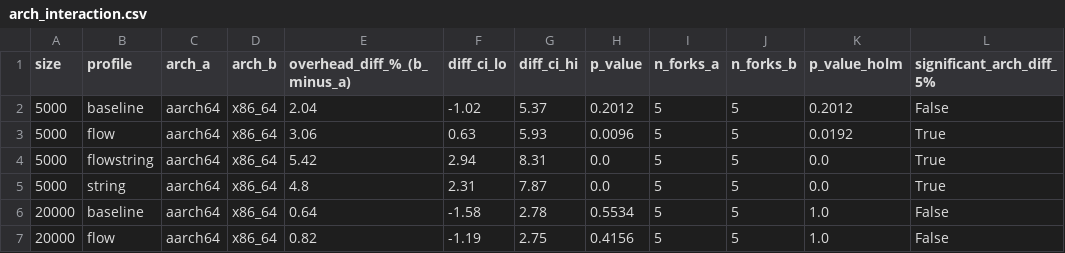
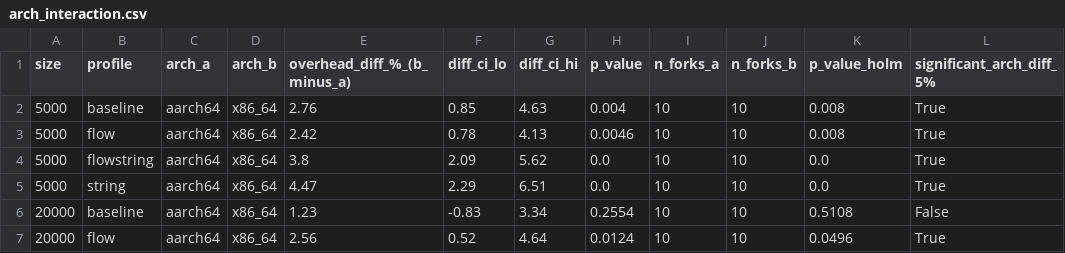
Before and after one commit to JuanHPassos/obfuscated-code-perf, a CSV file: analysis/arch_interaction.csv, drawn as a sheet; only a part is shown; the diff covers the shown part only.

Commit message:
fix: resultados e dados com fork=10

```diff
--- a/analysis/arch_interaction.csv
+++ b/analysis/arch_interaction.csv
@@ -1,7 +1,7 @@
 size,profile,arch_a,arch_b,overhead_diff_%_(b_minus_a),diff_ci_lo,diff_ci_hi,p_value,n_forks_a,n_forks_b,p_value_holm,significant_arch_diff_5%
-5000,baseline,aarch64,x86_64,2.04,-1.02,5.37,0.2012,5,5,0.2012,False
-5000,flow,aarch64,x86_64,3.06,0.63,5.93,0.0096,5,5,0.0192,True
-5000,flowstring,aarch64,x86_64,5.42,2.94,8.31,0.0,5,5,0.0,True
-5000,string,aarch64,x86_64,4.8,2.31,7.87,0.0,5,5,0.0,True
-20000,baseline,aarch64,x86_64,0.64,-1.58,2.78,0.5534,5,5,1.0,False
-20000,flow,aarch64,x86_64,0.82,-1.19,2.75,0.4156,5,5,1.0,False
+5000,baseline,aarch64,x86_64,2.76,0.85,4.63,0.004,10,10,0.008,True
+5000,flow,aarch64,x86_64,2.42,0.78,4.13,0.0046,10,10,0.008,True
+5000,flowstring,aarch64,x86_64,3.8,2.09,5.62,0.0,10,10,0.0,True
+5000,string,aarch64,x86_64,4.47,2.29,6.51,0.0,10,10,0.0,True
+20000,baseline,aarch64,x86_64,1.23,-0.83,3.34,0.2554,10,10,0.5108,False
+20000,flow,aarch64,x86_64,2.56,0.52,4.64,0.0124,10,10,0.0496,True
```
Also changed, not shown: 42 edited cells elsewhere in this file, analysis/summary.csv, 24 other files.
